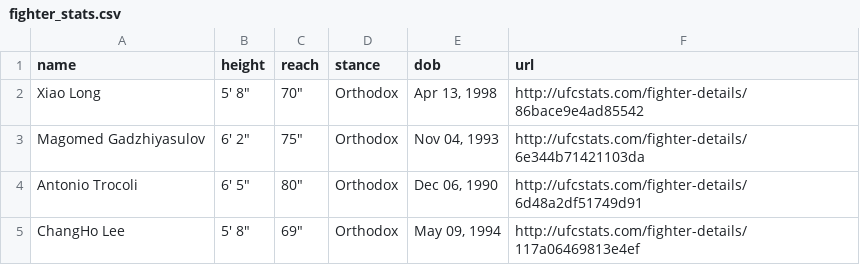
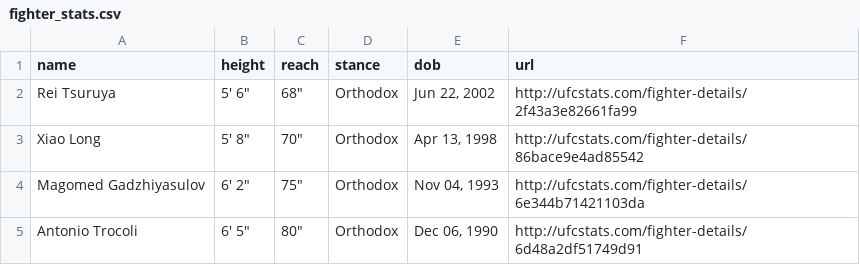
Before and after one commit to alagbefranc/UFC_Prediction_2024, a CSV file: src/models/buildingMLModel/data/processed/fighter_stats.csv, drawn as a sheet; only a part is shown; the shorter side is filled out with more unchanged rows.

```diff
--- a/src/models/buildingMLModel/data/processed/fighter_stats.csv
+++ b/src/models/buildingMLModel/data/processed/fighter_stats.csv
@@ -1,2 +1,3 @@
 name,height,reach,stance,dob,url
+Rei Tsuruya,"5' 6""","68""",Orthodox,"Jun 22, 2002",http://ufcstats.com/fighter-details/2f43a3e82661fa99
 Xiao Long,"5' 8""","70""",Orthodox,"Apr 13, 1998",http://ufcstats.com/fighter-details/86bace9e4ad85542
```
Also changed, not shown: 11 other files.
